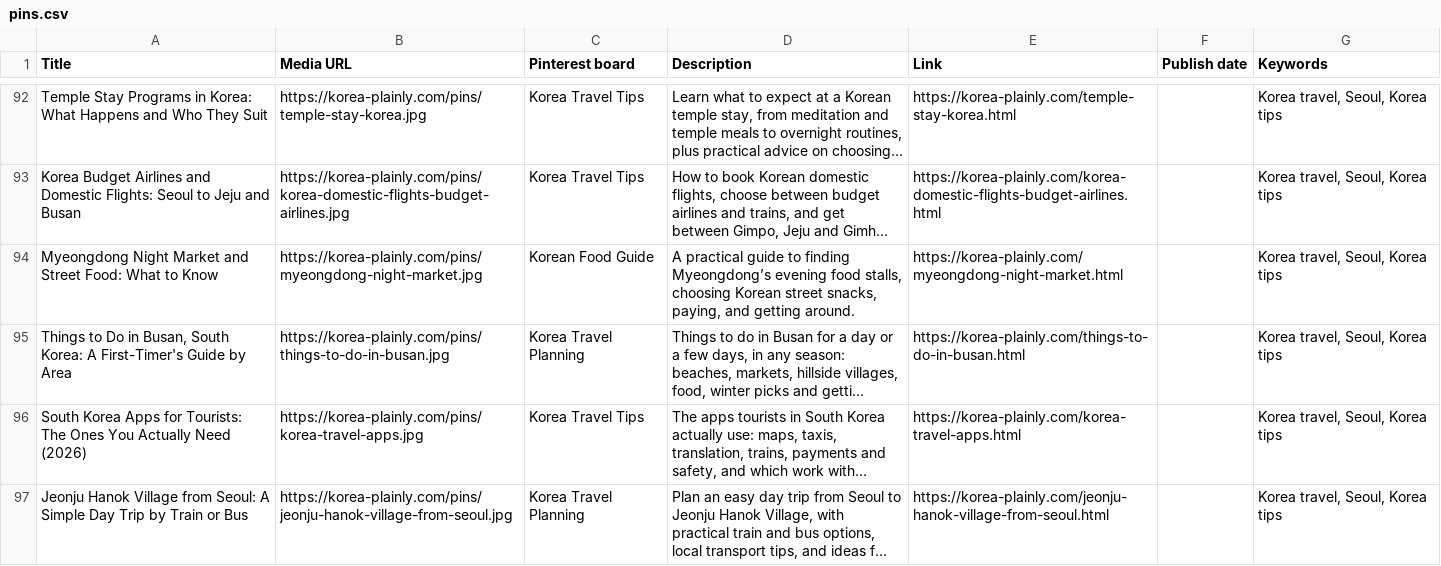
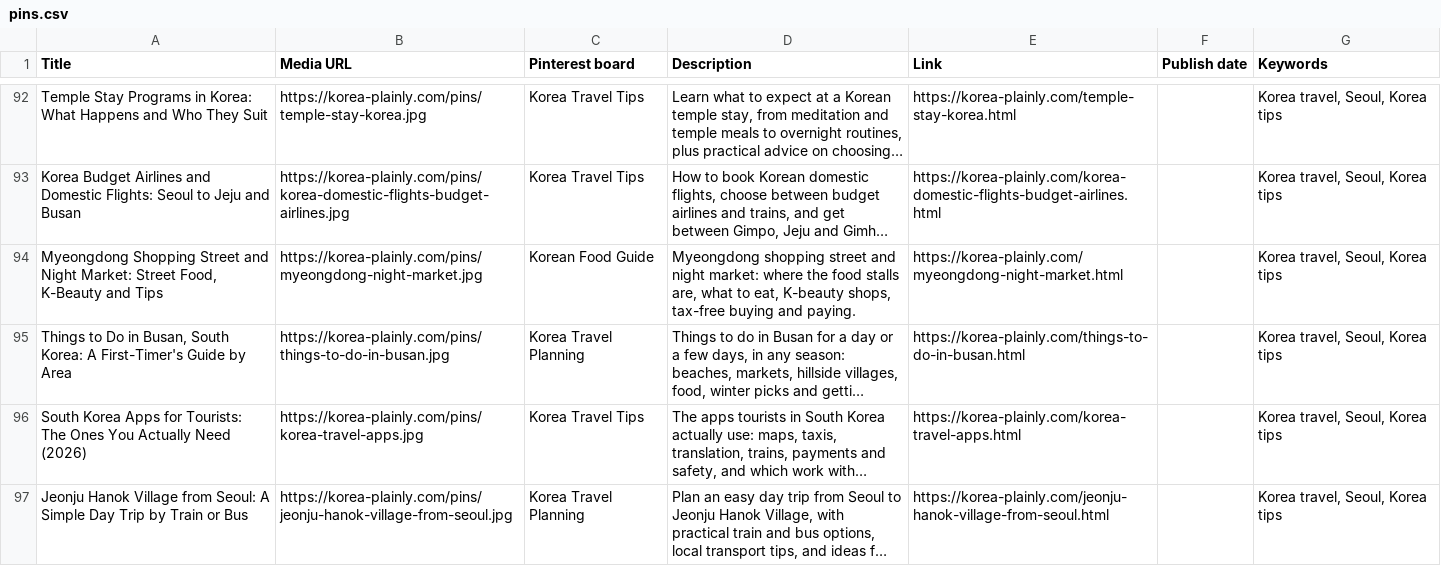
Before and after one commit to JungSuk-Kim/korea-plainly, a CSV file: pins/pins.csv, drawn as a sheet; only a part is shown, gaps mark what is left out; long unchanged cells end in …; the diff names each change by its address in the sheet, - before the commit and + after, or states it on an @@ line.

```diff
--- a/pins/pins.csv
+++ b/pins/pins.csv
-A94 (Title): Myeongdong Night Market and Street Food: What to Know
+A94 (Title): Myeongdong Shopping Street and Night Market: Street Food, K-Beauty and Tips
-D94 (Description): A practical guide to finding Myeongdong’s evening food stalls, choosing Korean street snacks, paying, and getting around.
+D94 (Description): Myeongdong shopping street and night market: where the food stalls are, what to eat, K-beauty shops, tax-free buying and paying.
```
Also changed, not shown: 15 other files.
